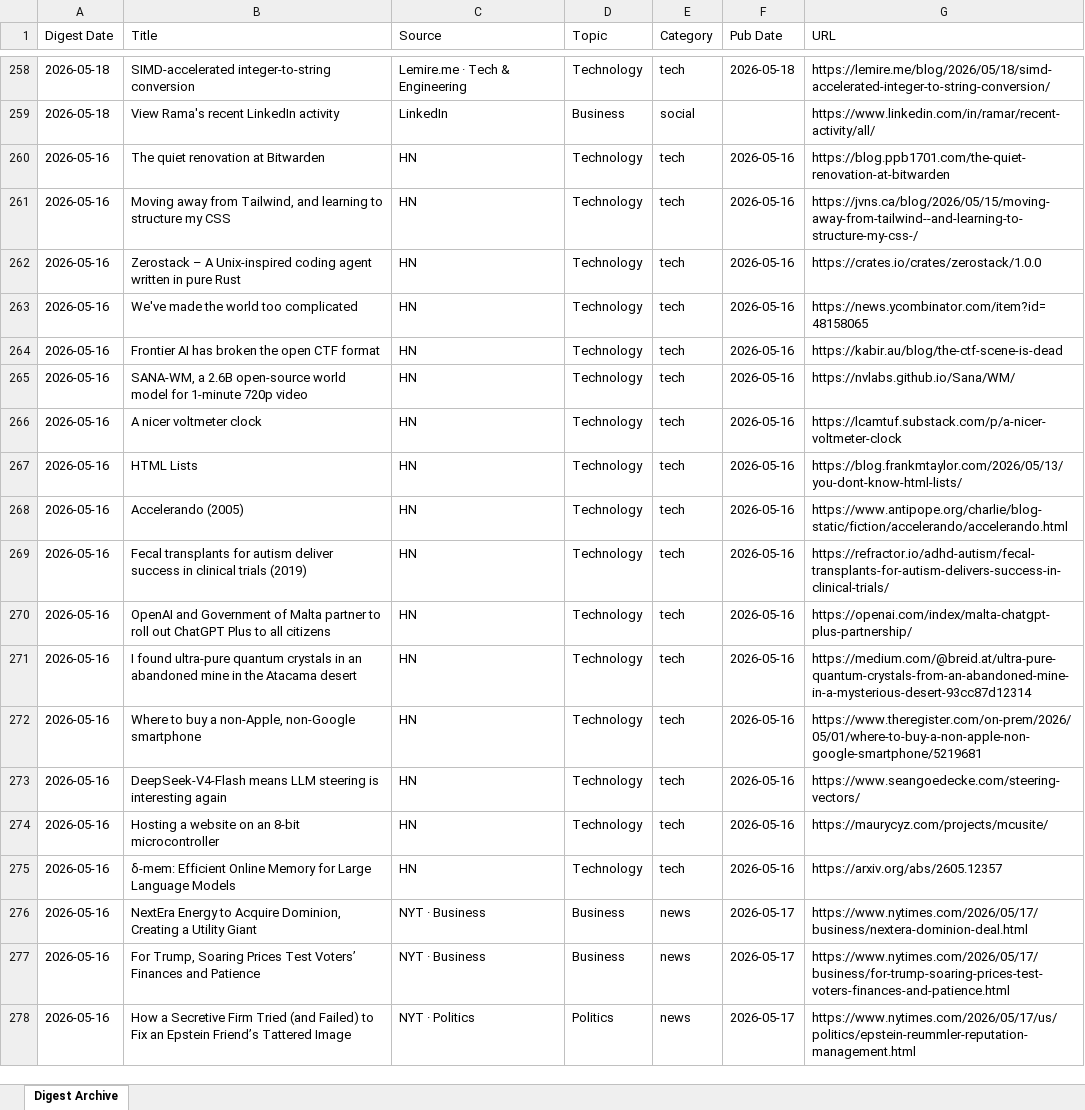
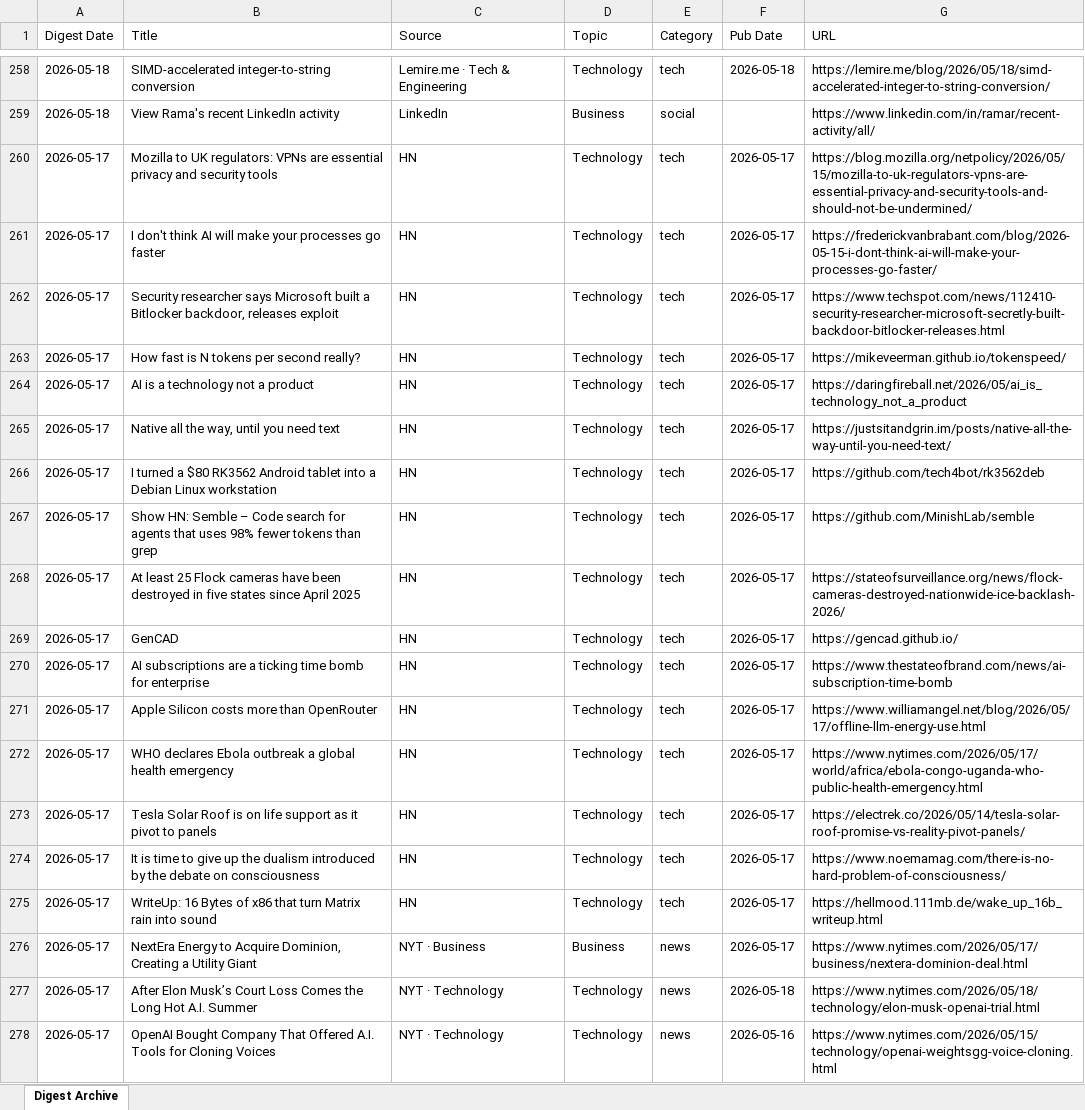
Before and after one commit to hankang156-eng/daily-digest, an Excel workbook: data/digest_archives/dd_archive.xlsx, sheet Digest Archive, drawn as a sheet; only a part is shown, gaps mark what is left out; the shorter side is filled out with more unchanged rows; values as stored, in another font and other column widths than the file's, no borders; the diff covers the shown part only; the diff names each change by its address in the sheet, - before the commit and + after, or states it on an @@ line.

Commit message:
digest: 2026-05-17

```diff
--- a/data/digest_archives/dd_archive.xlsx (sheet Digest Archive)
+++ b/data/digest_archives/dd_archive.xlsx (sheet Digest Archive)
+row 260: 2026-05-17 | Mozilla to UK regulators: VPNs are essential privacy and security tools | HN | Technology | tech | 2026-05-17 | https://blog.mozilla.org/netpolicy/2026/05/15/mozilla-to-uk-regulators-vpns-are-essential-privacy-and-security-tools-and-should-not-be-undermined/
+row 261: 2026-05-17 | I don't think AI will make your processes go faster | HN | Technology | tech | 2026-05-17 | https://frederickvanbrabant.com/blog/2026-05-15-i-dont-think-ai-will-make-your-processes-go-faster/
+row 262: 2026-05-17 | Security researcher says Microsoft built a Bitlocker backdoor, releases exploit | HN | Technology | tech | 2026-05-17 | https://www.techspot.com/news/112410-security-researcher-microsoft-secretly-built-backdoor-bitlocker-releases.html
+row 263: 2026-05-17 | How fast is N tokens per second really? | HN | Technology | tech | 2026-05-17 | https://mikeveerman.github.io/tokenspeed/
+row 264: 2026-05-17 | AI is a technology not a product | HN | Technology | tech | 2026-05-17 | https://daringfireball.net/2026/05/ai_is_technology_not_a_product
+row 265: 2026-05-17 | Native all the way, until you need text | HN | Technology | tech | 2026-05-17 | https://justsitandgrin.im/posts/native-all-the-way-until-you-need-text/
+row 266: 2026-05-17 | I turned a $80 RK3562 Android tablet into a Debian Linux workstation | HN | Technology | tech | 2026-05-17 | https://github.com/tech4bot/rk3562deb
+row 267: 2026-05-17 | Show HN: Semble – Code search for agents that uses 98% fewer tokens than grep | HN | Technology | tech | 2026-05-17 | https://github.com/MinishLab/semble
+row 268: 2026-05-17 | At least 25 Flock cameras have been destroyed in five states since April 2025 | HN | Technology | tech | 2026-05-17 | https://stateofsurveillance.org/news/flock-cameras-destroyed-nationwide-ice-backlash-2026/
+row 269: 2026-05-17 | GenCAD | HN | Technology | tech | 2026-05-17 | https://gencad.github.io/
+row 270: 2026-05-17 | AI subscriptions are a ticking time bomb for enterprise | HN | Technology | tech | 2026-05-17 | https://www.thestateofbrand.com/news/ai-subscription-time-bomb
+row 271: 2026-05-17 | Apple Silicon costs more than OpenRouter | HN | Technology | tech | 2026-05-17 | https://www.williamangel.net/blog/2026/05/17/offline-llm-energy-use.html
+row 272: 2026-05-17 | WHO declares Ebola outbreak a global health emergency | HN | Technology | tech | 2026-05-17 | https://www.nytimes.com/2026/05/17/world/africa/ebola-congo-uganda-who-public-health-emergency.html
+row 273: 2026-05-17 | Tesla Solar Roof is on life support as it pivot to panels | HN | Technology | tech | 2026-05-17 | https://electrek.co/2026/05/14/tesla-solar-roof-promise-vs-reality-pivot-panels/
+row 274: 2026-05-17 | It is time to give up the dualism introduced by the debate on consciousness | HN | Technology | tech | 2026-05-17 | https://www.noemamag.com/there-is-no-hard-problem-of-consciousness/
+row 275: 2026-05-17 | WriteUp: 16 Bytes of x86 that turn Matrix rain into sound | HN | Technology | tech | 2026-05-17 | https://hellmood.111mb.de/wake_up_16b_writeup.html
+row 276: 2026-05-17 | NextEra Energy to Acquire Dominion, Creating a Utility Giant | NYT · Business | Business | news | 2026-05-17 | https://www.nytimes.com/2026/05/17/business/nextera-dominion-deal.html
+row 277: 2026-05-17 | After Elon Musk’s Court Loss Comes the Long Hot A.I. Summer | NYT · Technology | Technology | news | 2026-05-18 | https://www.nytimes.com/2026/05/18/technology/elon-musk-openai-trial.html
+row 278: 2026-05-17 | OpenAI Bought Company That Offered A.I. Tools for Cloning Voices | NYT · Technology | Technology | news | 2026-05-16 | https://www.nytimes.com/2026/05/15/technology/openai-weightsgg-voice-cloning.html
```
Also changed, not shown: 19 added rows elsewhere in this sheet, data/hn/hn_archive.xlsx, 10 other files.
